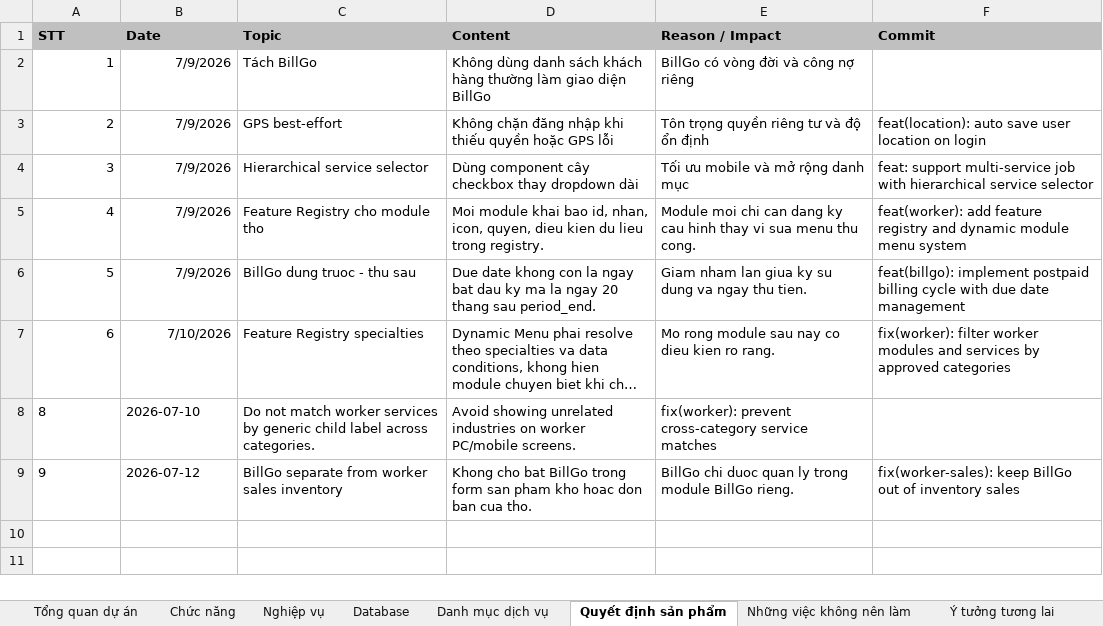
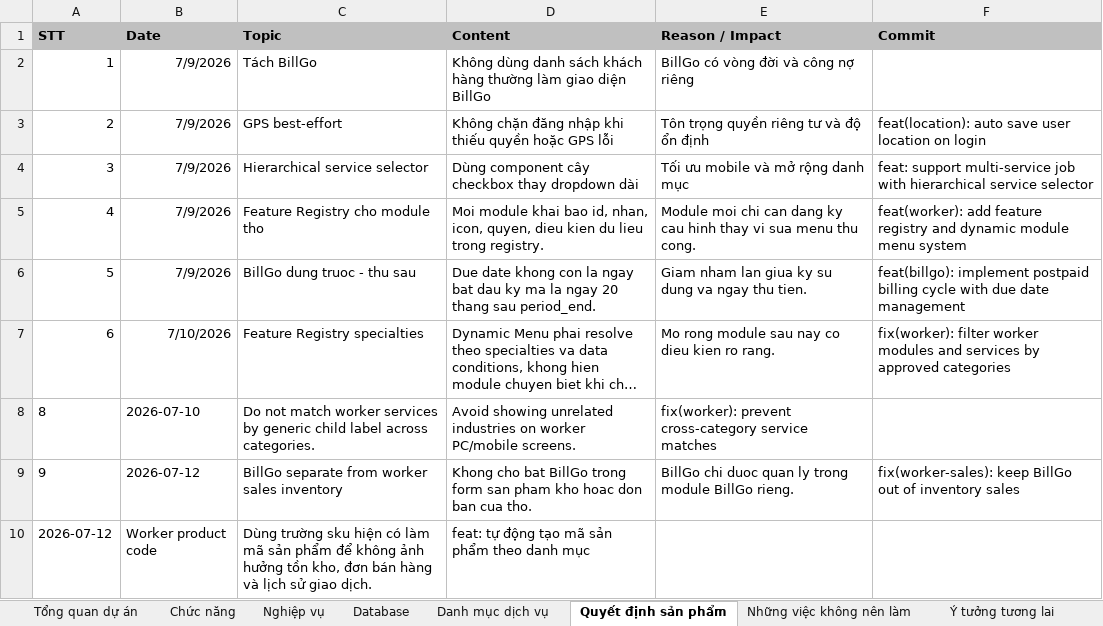
Before and after one commit to hoaitv86/thodenngay, an Excel workbook: ThoDenNgay_Product_Bible.xlsx, sheet Quyết định sản phẩm, drawn as a sheet; long unchanged cells end in …; values as stored, in another font and other column widths than the file's, no borders; the diff names each change by its address in the sheet, - before the commit and + after, or states it on an @@ line.

Commit message:
feat: tự động tạo mã sản phẩm theo danh mục

```diff
--- a/ThoDenNgay_Product_Bible.xlsx (sheet Quyết định sản phẩm)
+++ b/ThoDenNgay_Product_Bible.xlsx (sheet Quyết định sản phẩm)
+row 10: 2026-07-12 | Worker product code | Dùng trường sku hiện có làm mã sản phẩm để không ảnh hưởng tồn kho, đơn bán hàng và lịch sử giao dịch. | feat: tự động tạo mã sản phẩm theo danh mục
```
Also changed, not shown: sheet Database, sheet Nghiệp vụ, sheet Chức năng, sheet Nhật ký phát triển, ThoDenNgay_Project_Manager.xlsx, 5 other files.
